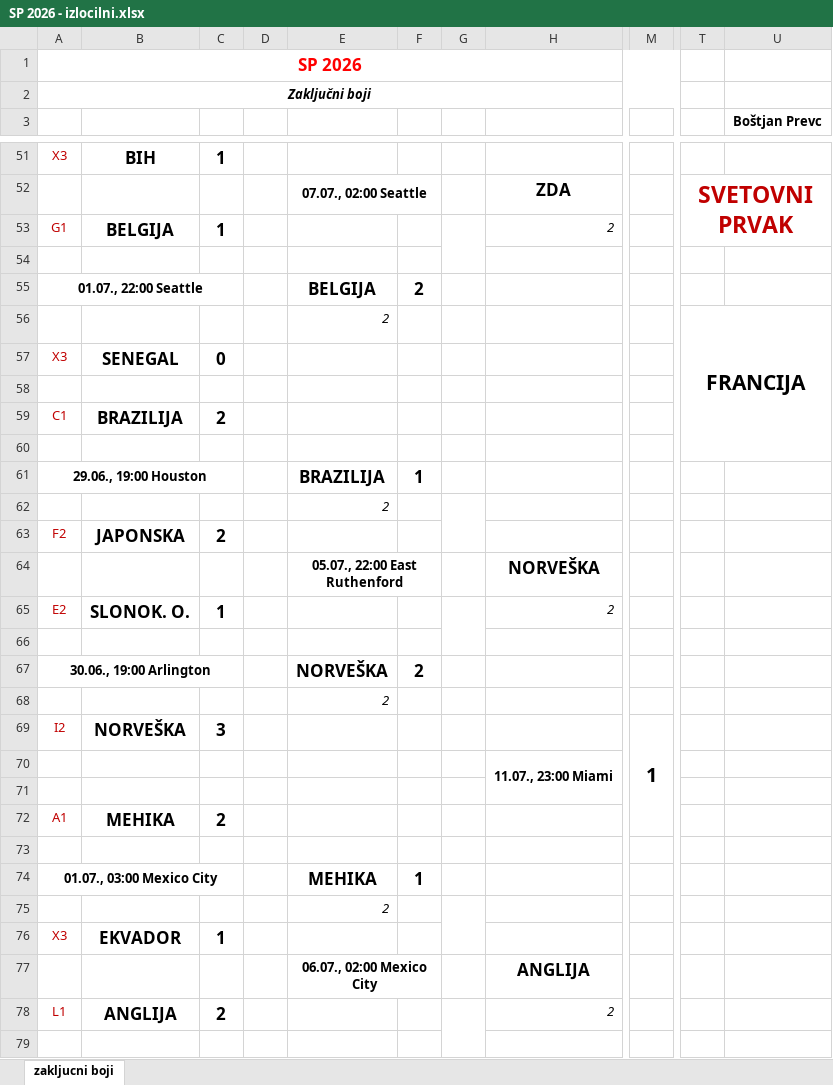
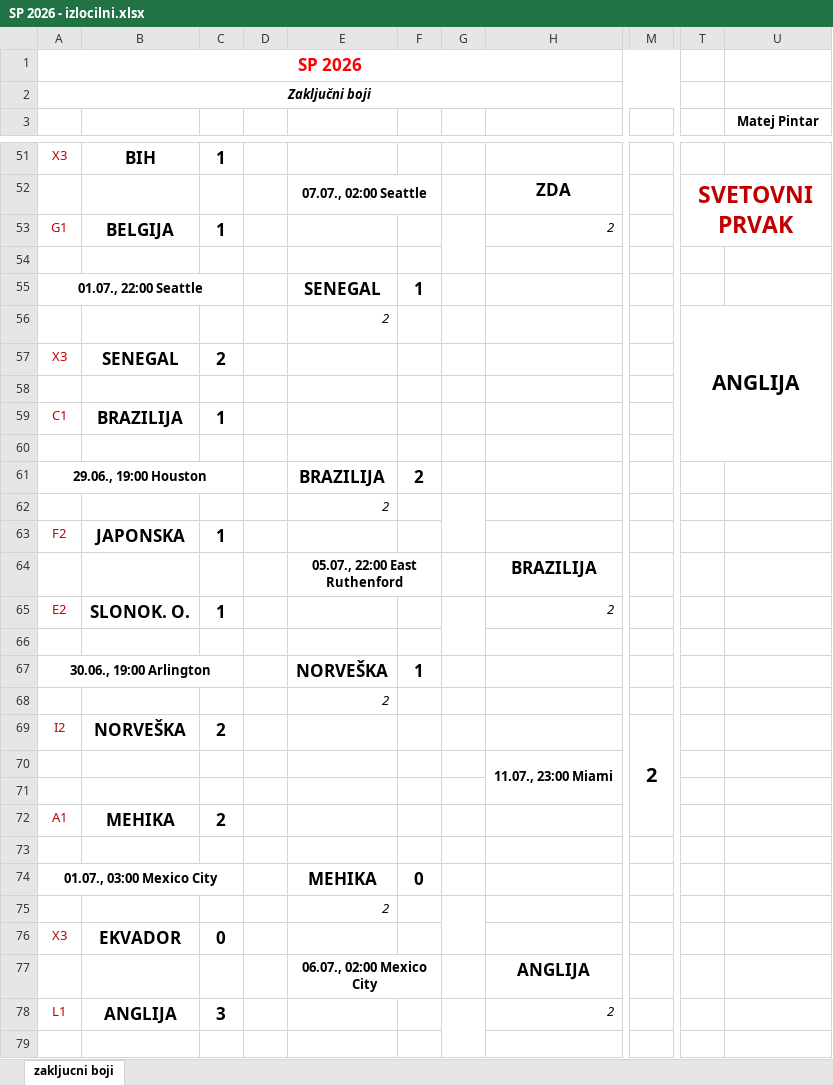
Before and after one commit to Rihard12/StaveSP2026, an Excel workbook: IzlocilniBoji/SP 2026 - izlocilni.xlsx, sheet zakljucni boji, drawn as a sheet; only a part is shown, gaps mark what is left out; values as stored, in another font and other column widths than the file's, no borders; the diff covers the shown part only; the diff names each change by its address in the sheet, - before the commit and + after, or states it on an @@ line.

```diff
--- a/IzlocilniBoji/SP 2026 - izlocilni.xlsx (sheet zakljucni boji)
+++ b/IzlocilniBoji/SP 2026 - izlocilni.xlsx (sheet zakljucni boji)
-U3: Boštjan Prevc
+U3: Matej Pintar
-E55: BELGIJA
+E55: SENEGAL
-F55: 2
+F55: 1
-T56: FRANCIJA
+T56: ANGLIJA
-C57: 0
+C57: 2
-C59: 2
+C59: 1
-F61: 1
+F61: 2
-C63: 2
+C63: 1
-H64: NORVEŠKA
+H64: BRAZILIJA
-F67: 2
+F67: 1
-C69: 3
+C69: 2
-M69: 1
+M69: 2
-F74: 1
+F74: 0
-C76: 1
+C76: 0
-C78: 2
+C78: 3
```
Also changed, not shown: 2 added rows, 2 removed rows and 33 edited cells elsewhere in this sheet, SP 2026 - izlocilni - rezultati.xlsx, SP 2026 - tekme.xlsx, 2 other files.
